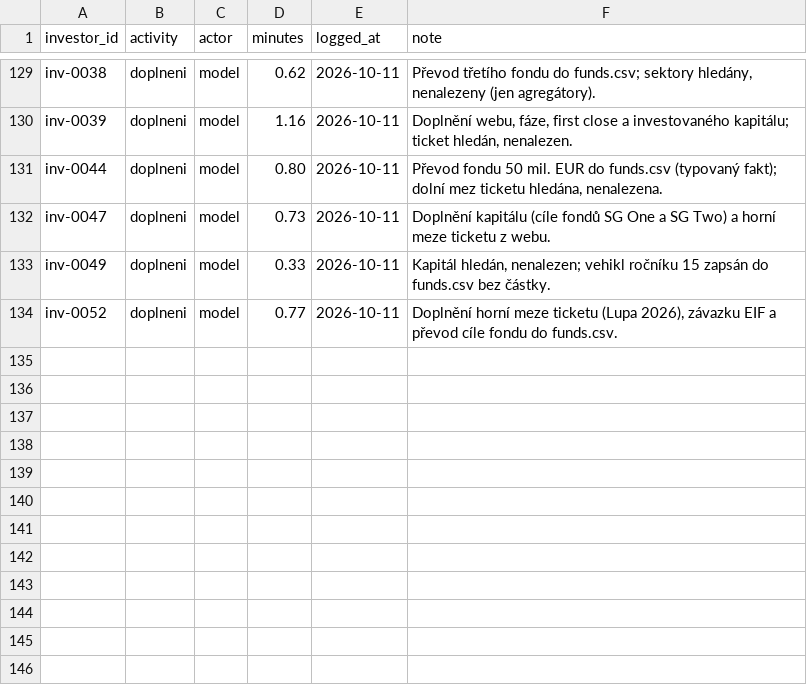
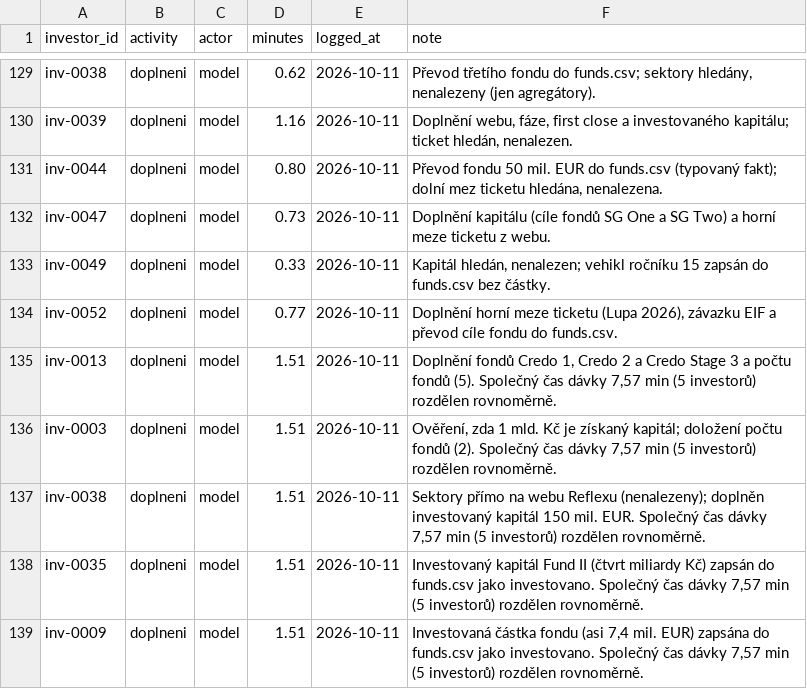
Before and after one commit to osho4753/investor-db, a CSV file: data/effort_log.csv, drawn as a sheet; only a part is shown, gaps mark what is left out.

```diff
--- a/data/effort_log.csv
+++ b/data/effort_log.csv
@@ -134 +134,6 @@ inv-0049,doplneni,model,0.33,2026-10-11,"Kapitál hledán, nenalezen; vehikl ro
 inv-0052,doplneni,model,0.77,2026-10-11,"Doplnění horní meze ticketu (Lupa 2026), závazku EIF a převod cíle fondu do funds.csv."
+inv-0013,doplneni,model,1.51,2026-10-11,"Doplnění fondů Credo 1, Credo 2 a Credo Stage 3 a počtu fondů (5). Společný čas dávky 7,57 min (5 investorů) rozdělen rovnoměrně."
+inv-0003,doplneni,model,1.51,2026-10-11,"Ověření, zda 1 mld. Kč je získaný kapitál; doložení počtu fondů (2). Společný čas dávky 7,57 min (5 investorů) rozdělen rovnoměrně."
+inv-0038,doplneni,model,1.51,2026-10-11,"Sektory přímo na webu Reflexu (nenalezeny); doplněn investovaný kapitál 150 mil. EUR. Společný čas dávky 7,57 min (5 investorů) rozdělen rovnoměrně."
+inv-0035,doplneni,model,1.51,2026-10-11,"Investovaný kapitál Fund II (čtvrt miliardy Kč) zapsán do funds.csv jako investovano. Společný čas dávky 7,57 min (5 investorů) rozdělen rovnoměrně."
+inv-0009,doplneni,model,1.51,2026-10-11,"Investovaná částka fondu (asi 7,4 mil. EUR) zapsána do funds.csv jako investovano. Společný čas dávky 7,57 min (5 investorů) rozdělen rovnoměrně."
```
Also changed, not shown: data/fact_reviews.csv, data/facts.csv, 5 other files.
